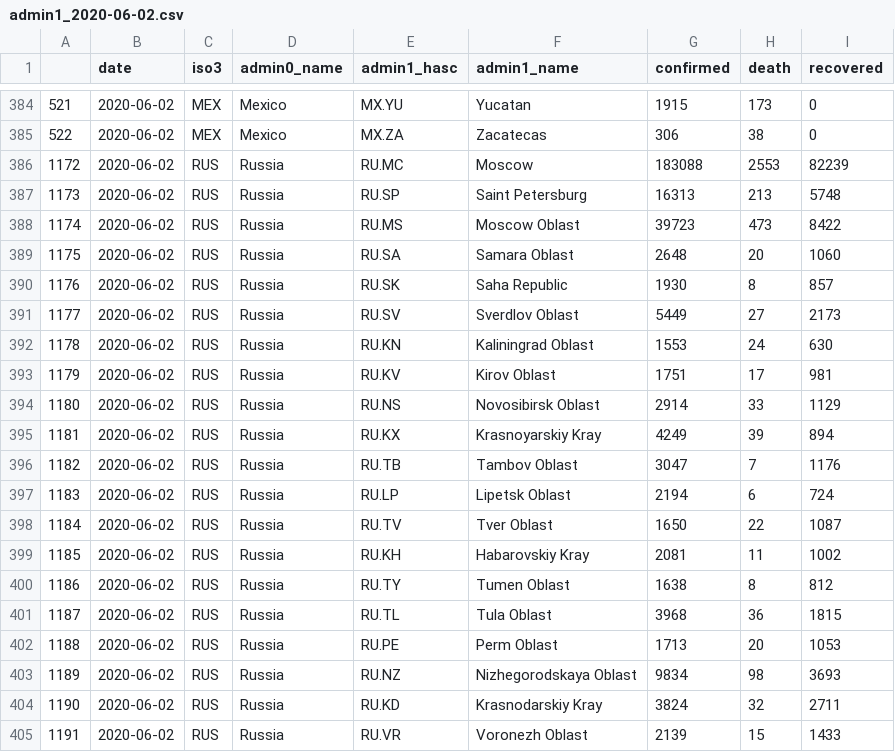
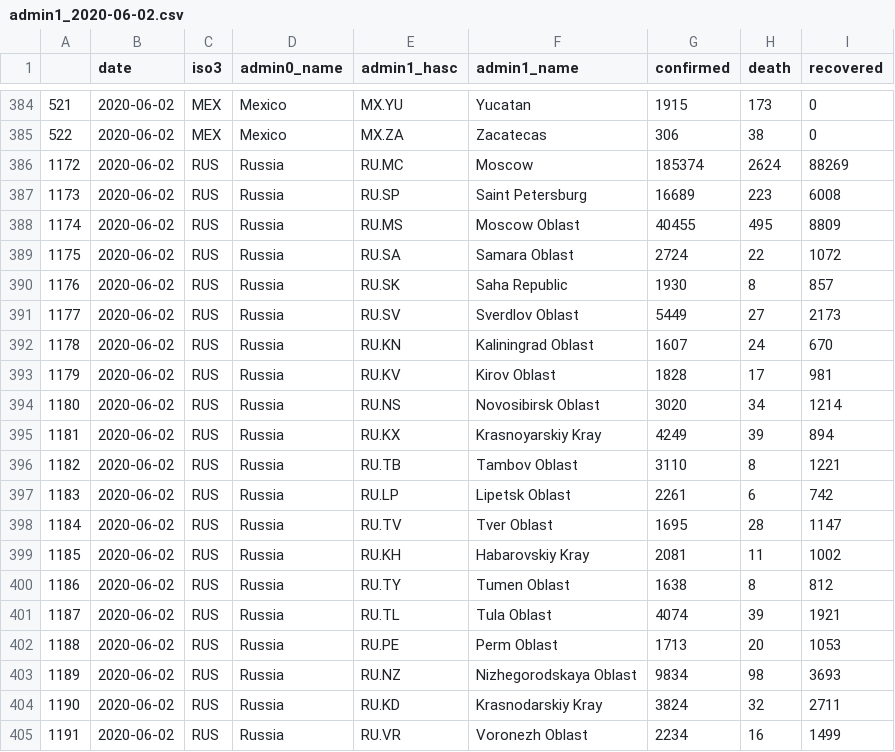
Before and after one commit to Leontian36/COVID19-Case-Data-Crawler, a CSV file: csv/admin1_2020-06-02.csv, drawn as a sheet; only a part is shown, gaps mark what is left out; the diff covers the shown part only.

```diff
--- a/csv/admin1_2020-06-02.csv
+++ b/csv/admin1_2020-06-02.csv
@@ -385,18 +385,18 @@
 522,2020-06-02,MEX,Mexico,MX.ZA,Zacatecas,306,38,0
-1172,2020-06-02,RUS,Russia,RU.MC,Moscow,183088,2553,82239
-1173,2020-06-02,RUS,Russia,RU.SP,Saint Petersburg,16313,213,5748
-1174,2020-06-02,RUS,Russia,RU.MS,Moscow Oblast,39723,473,8422
-1175,2020-06-02,RUS,Russia,RU.SA,Samara Oblast,2648,20,1060
+1172,2020-06-02,RUS,Russia,RU.MC,Moscow,185374,2624,88269
+1173,2020-06-02,RUS,Russia,RU.SP,Saint Petersburg,16689,223,6008
+1174,2020-06-02,RUS,Russia,RU.MS,Moscow Oblast,40455,495,8809
+1175,2020-06-02,RUS,Russia,RU.SA,Samara Oblast,2724,22,1072
 1176,2020-06-02,RUS,Russia,RU.SK,Saha Republic,1930,8,857
 1177,2020-06-02,RUS,Russia,RU.SV,Sverdlov Oblast,5449,27,2173
-1178,2020-06-02,RUS,Russia,RU.KN,Kaliningrad Oblast,1553,24,630
-1179,2020-06-02,RUS,Russia,RU.KV,Kirov Oblast,1751,17,981
-1180,2020-06-02,RUS,Russia,RU.NS,Novosibirsk Oblast,2914,33,1129
+1178,2020-06-02,RUS,Russia,RU.KN,Kaliningrad Oblast,1607,24,670
+1179,2020-06-02,RUS,Russia,RU.KV,Kirov Oblast,1828,17,981
+1180,2020-06-02,RUS,Russia,RU.NS,Novosibirsk Oblast,3020,34,1214
 1181,2020-06-02,RUS,Russia,RU.KX,Krasnoyarskiy Kray,4249,39,894
-1182,2020-06-02,RUS,Russia,RU.TB,Tambov Oblast,3047,7,1176
-1183,2020-06-02,RUS,Russia,RU.LP,Lipetsk Oblast,2194,6,724
-1184,2020-06-02,RUS,Russia,RU.TV,Tver Oblast,1650,22,1087
+1182,2020-06-02,RUS,Russia,RU.TB,Tambov Oblast,3110,8,1221
+1183,2020-06-02,RUS,Russia,RU.LP,Lipetsk Oblast,2261,6,742
+1184,2020-06-02,RUS,Russia,RU.TV,Tver Oblast,1695,28,1147
 1185,2020-06-02,RUS,Russia,RU.KH,Habarovskiy Kray,2081,11,1002
 1186,2020-06-02,RUS,Russia,RU.TY,Tumen Oblast,1638,8,812
-1187,2020-06-02,RUS,Russia,RU.TL,Tula Oblast,3968,36,1815
+1187,2020-06-02,RUS,Russia,RU.TL,Tula Oblast,4074,39,1921
 1188,2020-06-02,RUS,Russia,RU.PE,Perm Oblast,1713,20,1053
@@ -404,2 +404,2 @@
 1190,2020-06-02,RUS,Russia,RU.KD,Krasnodarskiy Kray,3824,32,2711
-1191,2020-06-02,RUS,Russia,RU.VR,Voronezh Oblast,2139,15,1433
+1191,2020-06-02,RUS,Russia,RU.VR,Voronezh Oblast,2234,16,1499
```
Also changed, not shown: 100 edited cells elsewhere in this file, csv/admin1_2020-06-01.csv, 2 other files.
